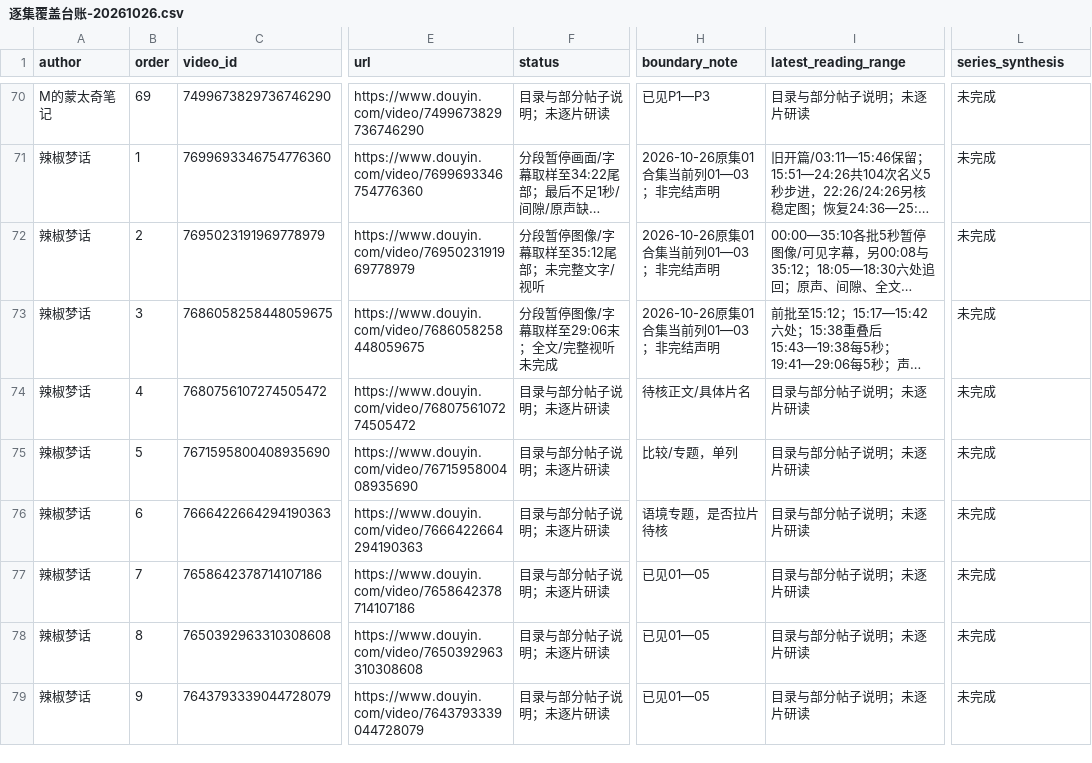
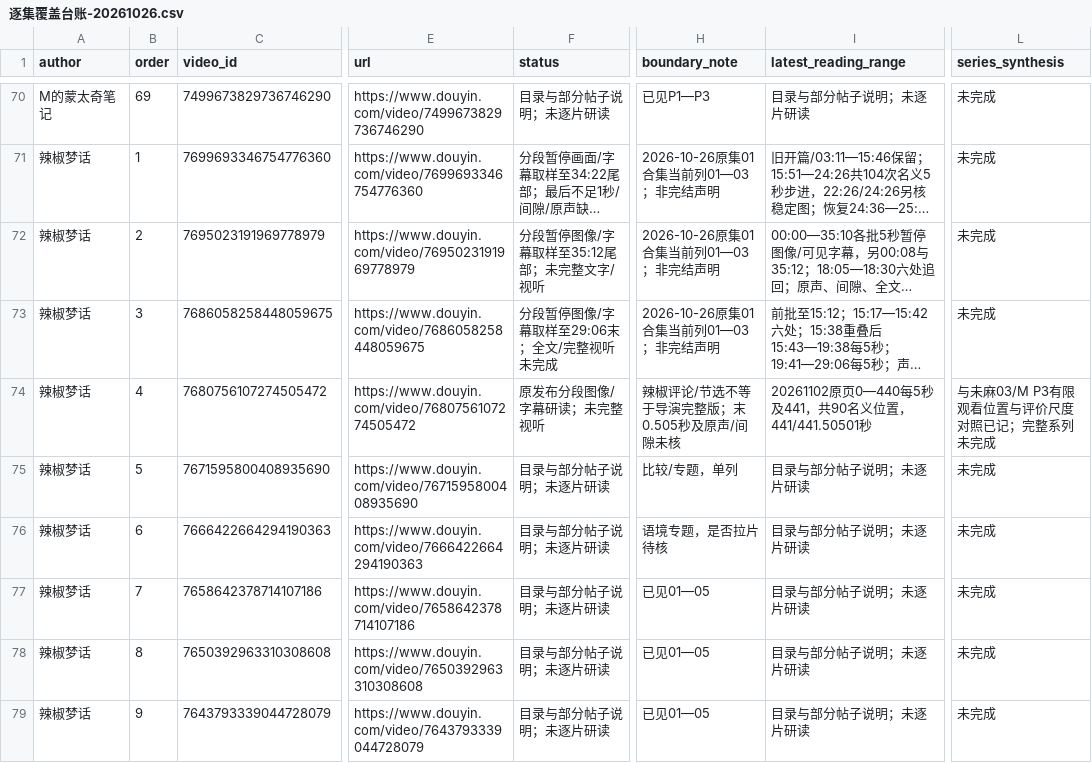
Before and after one commit to 8j-design/film-director-library, a CSV file: projects/director/导演表达/20261026-拉片与整体构思/逐集覆盖台账-20261026.csv, drawn as a sheet; only a part is shown, gaps mark what is left out; long unchanged cells end in …; the diff names each change by its address in the sheet, - before the commit and + after, or states it on an @@ line.

```diff
--- a/projects/director/导演表达/20261026-拉片与整体构思/逐集覆盖台账-20261026.csv
+++ b/projects/director/导演表达/20261026-拉片与整体构思/逐集覆盖台账-20261026.csv
-F74 (status): 目录与部分帖子说明；未逐片研读
+F74 (status): 原发布分段图像/字幕研读；未完整视听
-H74 (boundary_note): 待核正文/具体片名
+H74 (boundary_note): 辣椒评论/节选不等于导演完整版；末0.505秒及原声/间隙未核
-I74 (latest_reading_range): 目录与部分帖子说明；未逐片研读
+I74 (latest_reading_range): 20261102原页0—440每5秒及441，共90名义位置，441/441.50501秒
-L74 (series_synthesis): 未完成
+L74 (series_synthesis): 与未麻03/M P3有限观看位置与评价尺度对照已记；完整系列未完成
```
Also changed, not shown: projects/director/个人审美研究/20261026-七位作者/A07-少女心事当前十三集导航-20261102.csv, 10 other files.
